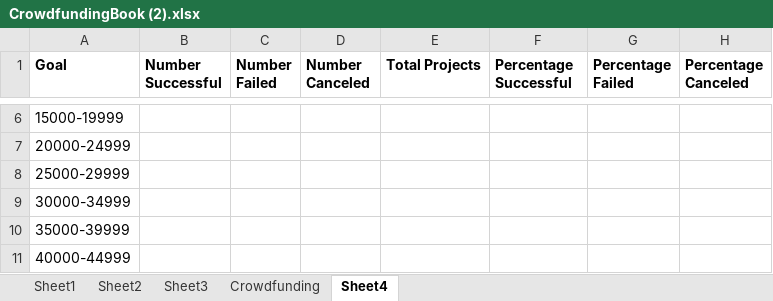
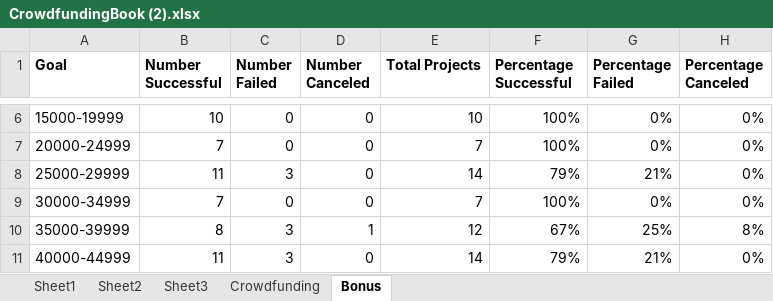
Before and after one commit to helleborus22/excel-challenge, an Excel workbook: CrowdfundingBook (2).xlsx, sheet Bonus, drawn as a sheet; only a part is shown, gaps mark what is left out; values as stored, in another font and other column widths than the file's, no borders; charts and pictures not drawn; the diff covers the shown part only; the diff names each change by its address in the sheet, - before the commit and + after, or states it on an @@ line.

```diff
--- a/CrowdfundingBook (2).xlsx (sheet Bonus)
+++ b/CrowdfundingBook (2).xlsx (sheet Bonus)
-sheet tab: Sheet4
+sheet tab: Bonus
-B6 (Number Successful): (empty)
+B6 (Number Successful): 10
-C6:C7 (Number Failed): (empty)
+C6:C7 (Number Failed): 0
-D6:D9 (Number Canceled): (empty)
+D6:D9 (Number Canceled): 0
-E6 (Total Projects): (empty)
+E6 (Total Projects): 10
-F6:F7 (Percentage Successful): (empty)
+F6:F7 (Percentage Successful): 100%
-G6:G7 (Percentage Failed): (empty)
+G6:G7 (Percentage Failed): 0%
-H6:H9 (Percentage Canceled): (empty)
+H6:H9 (Percentage Canceled): 0%
-B7 (Number Successful): (empty)
+B7 (Number Successful): 7
-E7 (Total Projects): (empty)
+E7 (Total Projects): 7
-B8 (Number Successful): (empty)
+B8 (Number Successful): 11
-C8 (Number Failed): (empty)
+C8 (Number Failed): 3
-E8 (Total Projects): (empty)
+E8 (Total Projects): 14
-F8 (Percentage Successful): (empty)
+F8 (Percentage Successful): 79%
-G8 (Percentage Failed): (empty)
+G8 (Percentage Failed): 21%
-B9 (Number Successful): (empty)
+B9 (Number Successful): 7
-C9 (Number Failed): (empty)
+C9 (Number Failed): 0
-E9 (Total Projects): (empty)
+E9 (Total Projects): 7
-F9 (Percentage Successful): (empty)
+F9 (Percentage Successful): 100%
-G9 (Percentage Failed): (empty)
+G9 (Percentage Failed): 0%
-B10 (Number Successful): (empty)
+B10 (Number Successful): 8
-C10:C11 (Number Failed): (empty)
+C10:C11 (Number Failed): 3
-D10 (Number Canceled): (empty)
+D10 (Number Canceled): 1
-E10 (Total Projects): (empty)
+E10 (Total Projects): 12
-F10 (Percentage Successful): (empty)
+F10 (Percentage Successful): 67%
-G10 (Percentage Failed): (empty)
+G10 (Percentage Failed): 25%
-H10 (Percentage Canceled): (empty)
+H10 (Percentage Canceled): 8%
-B11 (Number Successful): (empty)
+B11 (Number Successful): 11
-D11 (Number Canceled): (empty)
+D11 (Number Canceled): 0
-E11 (Total Projects): (empty)
+E11 (Total Projects): 14
-F11 (Percentage Successful): (empty)
+F11 (Percentage Successful): 79%
-G11 (Percentage Failed): (empty)
+G11 (Percentage Failed): 21%
-H11 (Percentage Canceled): (empty)
+H11 (Percentage Canceled): 0%
```
Also changed, not shown: 42 edited cells elsewhere in this sheet, charts or pictures.
